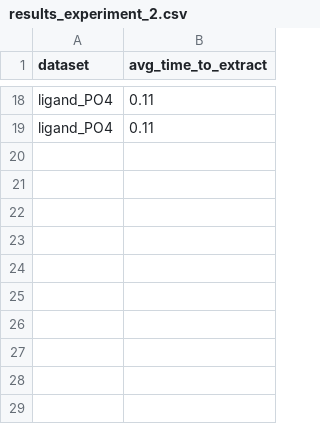
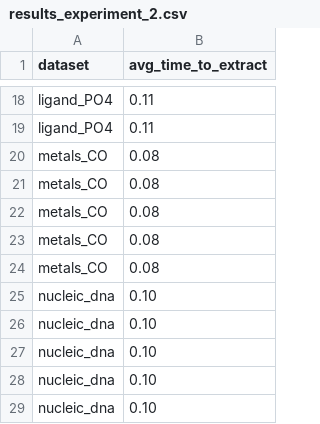
Before and after one commit to dcc-ufla-graph-mining/graphein-graph-store, a CSV file: results/results_experiment_2.csv, drawn as a sheet; only a part is shown, gaps mark what is left out.

```diff
--- a/results/results_experiment_2.csv
+++ b/results/results_experiment_2.csv
@@ -19 +19,11 @@ ligand_PO4,0.11
 ligand_PO4,0.11
+metals_CO,0.08
+metals_CO,0.08
+metals_CO,0.08
+metals_CO,0.08
+metals_CO,0.08
+nucleic_dna,0.10
+nucleic_dna,0.10
+nucleic_dna,0.10
+nucleic_dna,0.10
+nucleic_dna,0.10
```
Also changed, not shown: results/results_experiment_1.csv, results/results_experiment_3.csv.
